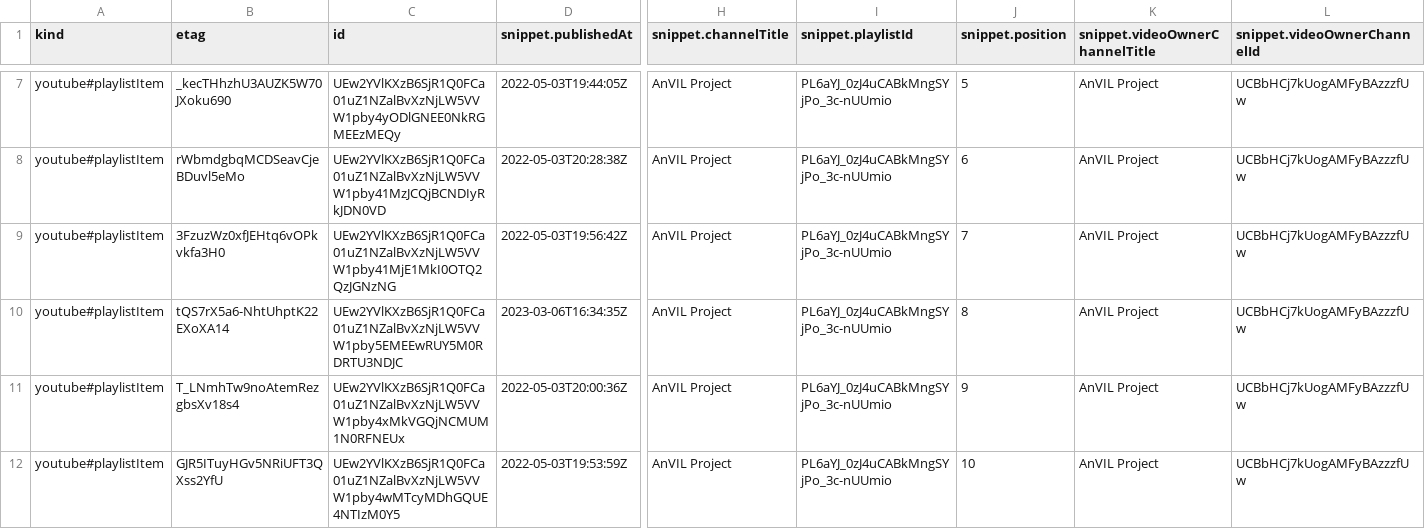
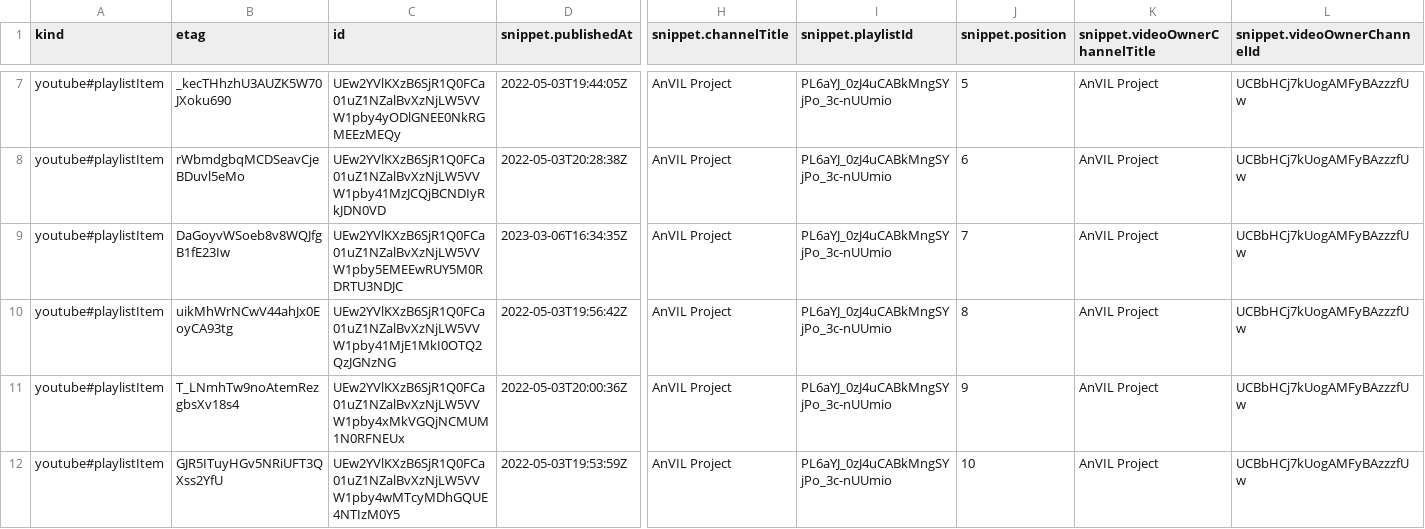
Before and after one commit to fhdsl/AnVIL_Collection, a CSV file: resources/youtube_shorts_data.csv, drawn as a sheet; only a part is shown, gaps mark what is left out; removed rows and columns are numbered as before the commit, all else as after; rows hold the shown columns only; the diff names each change by its address in the sheet, - before the commit and + after, or states it on an @@ line.

```diff
--- a/resources/youtube_shorts_data.csv
+++ b/resources/youtube_shorts_data.csv
+row 9: youtube#playlistItem | DaGoyvWSoeb8v8WQJfgB1fE23Iw | UEw2YVlKXzB6SjR1Q0FCa01uZ1NZalBvXzNjLW5VVW1pby5EMEEwRUY5M0RDRTU3NDJC | 2023-03-06T16:34:35Z | AnVIL Project | PL6aYJ_0zJ4uCABkMngSYjPo_3c-nUUmio | 7 | AnVIL Project | UCBbHCj7kUogAMFyBAzzzfUw
-B10 (etag): 3FzuzWz0xfJEHtq6vOPkvkfa3H0
+B10 (etag): uikMhWrNCwV44ahJx0EoyCA93tg
-J10 (snippet.position): 7
+J10 (snippet.position): 8
-row 10: youtube#playlistItem | tQS7rX5a6-NhtUhptK22EXoXA14 | UEw2YVlKXzB6SjR1Q0FCa01uZ1NZalBvXzNjLW5VVW1pby5EMEEwRUY5M0RDRTU3NDJC | 2023-03-06T16:34:35Z | AnVIL Project | PL6aYJ_0zJ4uCABkMngSYjPo_3c-nUUmio | 8 | AnVIL Project | UCBbHCj7kUogAMFyBAzzzfUw
```
Also changed, not shown: 1 other file.
